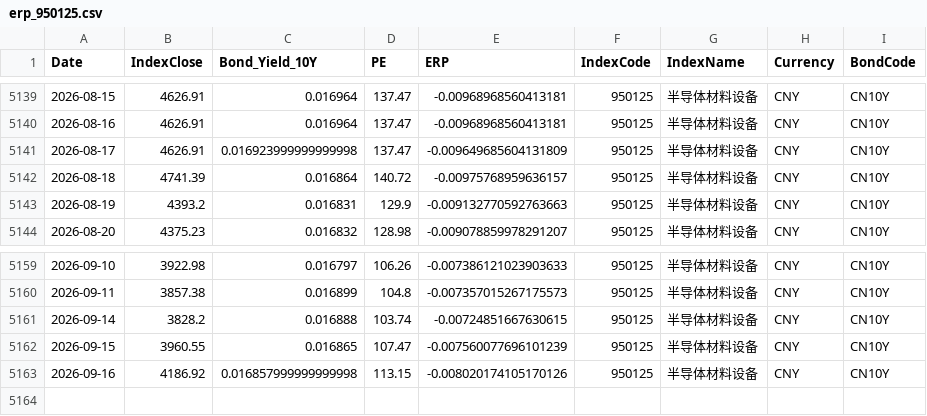
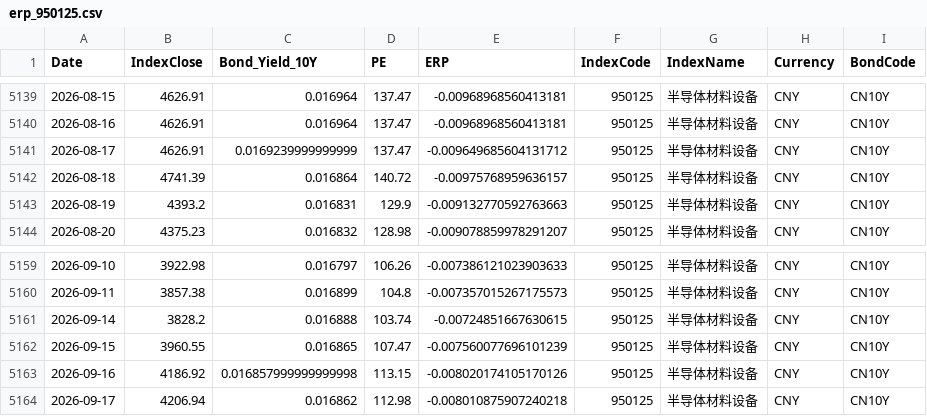
Before and after one commit to ChiaraVan1/equity-risk-premium-monitor, a CSV file: data/erp_950125.csv, drawn as a sheet; only a part is shown, gaps mark what is left out.

```diff
--- a/data/erp_950125.csv
+++ b/data/erp_950125.csv
@@ -5140,3 +5140,3 @@
 2026-08-16,4626.91,0.016964,137.47,-0.00968968560413181,950125,半导体材料设备,CNY,CN10Y
-2026-08-17,4626.91,0.016923999999999998,137.47,-0.009649685604131809,950125,半导体材料设备,CNY,CN10Y
+2026-08-17,4626.91,0.0169239999999999,137.47,-0.009649685604131712,950125,半导体材料设备,CNY,CN10Y
 2026-08-18,4741.39,0.016864,140.72,-0.00975768959636157,950125,半导体材料设备,CNY,CN10Y
@@ -5163 +5163,2 @@
 2026-09-16,4186.92,0.016857999999999998,113.15,-0.008020174105170126,950125,半导体材料设备,CNY,CN10Y
+2026-09-17,4206.94,0.016862,112.98,-0.008010875907240218,950125,半导体材料设备,CNY,CN10Y
```
Also changed, not shown: data/erp_399967.csv, data/erp_930633.csv, 26 other files.
